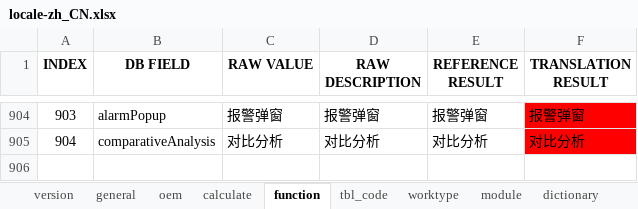
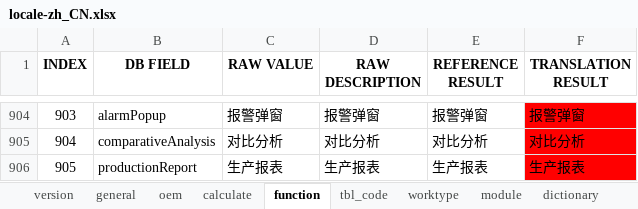
Before and after one commit to cosog/ap, an Excel workbook: WebRoot/oem/cnpc/locale/locale-zh_CN.xlsx, sheet function, drawn as a sheet; only a part is shown, gaps mark what is left out; values as stored, in another font and other column widths than the file's, no borders; the diff names each change by its address in the sheet, - before the commit and + after, or states it on an @@ line.

```diff
--- a/WebRoot/oem/cnpc/locale/locale-zh_CN.xlsx (sheet function)
+++ b/WebRoot/oem/cnpc/locale/locale-zh_CN.xlsx (sheet function)
+row 906: 905 | productionReport | 生产报表 | 生产报表 | 生产报表 | 生产报表
```
Also changed, not shown: WebRoot/oem/cnpc/locale/locale-en.xlsx, WebRoot/oem/cnpc/locale/locale-ru.xlsx, 45 other files.
